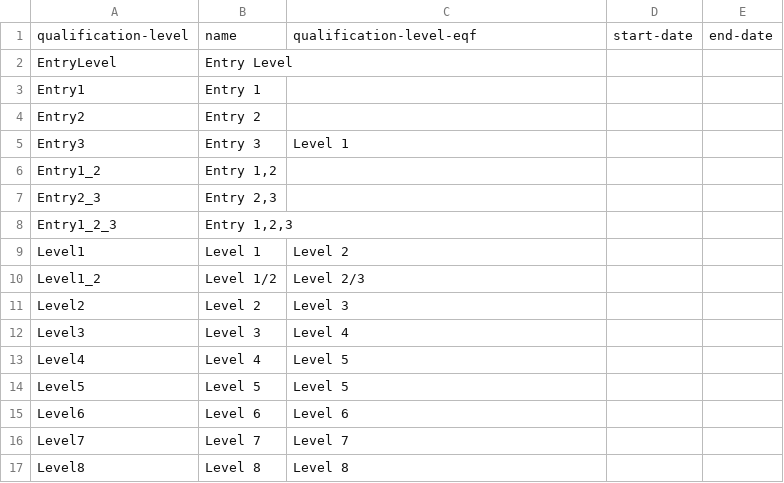
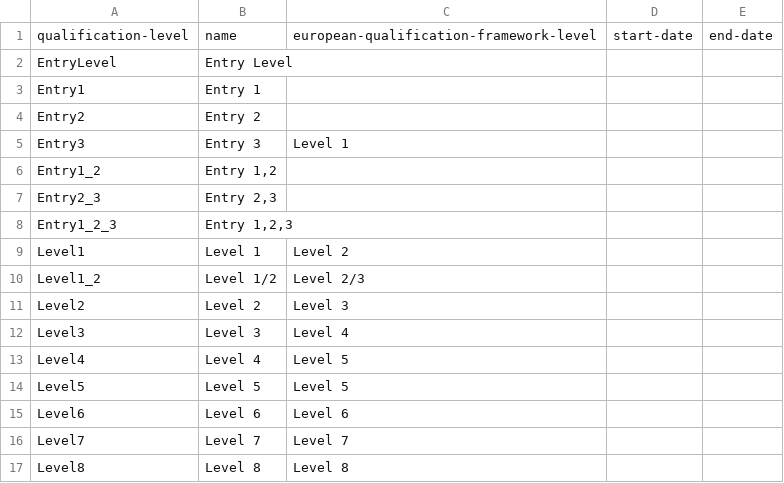
Before and after one commit to openregister/qualification-data, a TSV file: data/qualification-level.tsv, drawn as a sheet.

Commit message:
Rename EU level header

```diff
--- a/data/qualification-level.tsv
+++ b/data/qualification-level.tsv
@@ -1,2 +1,2 @@
-qualification-level	name	qualification-level-eqf	start-date	end-date
+qualification-level	name	european-qualification-framework-level	start-date	end-date
 EntryLevel	Entry Level			
```
